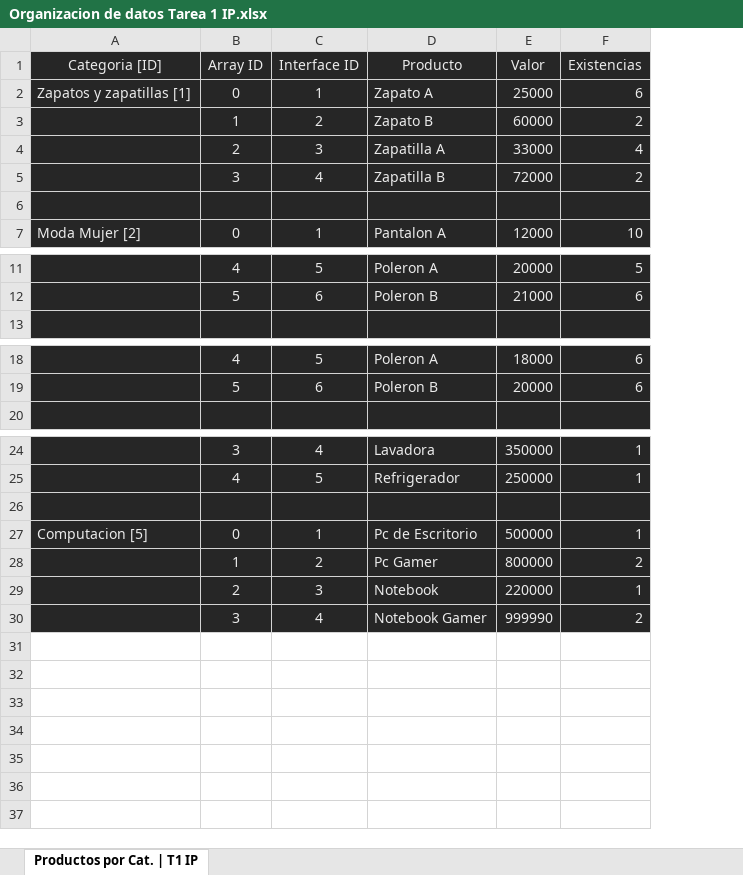
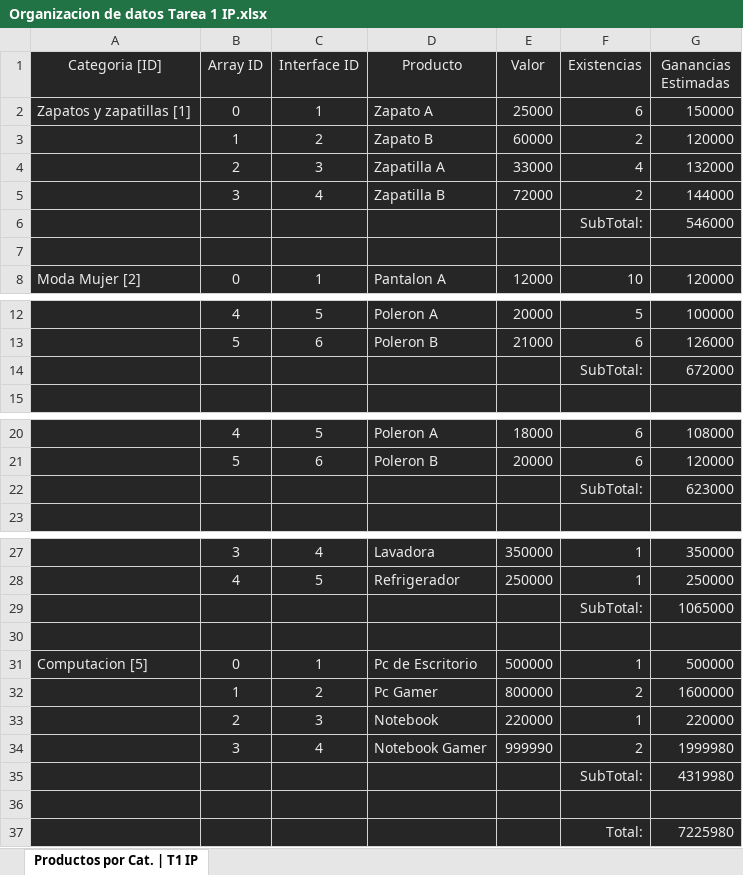
Before and after one commit to Lureg04/Tarea1, an Excel workbook: Organizacion de datos Tarea 1 IP.xlsx, sheet Productos por Cat. | T1 IP, drawn as a sheet; only a part is shown, gaps mark what is left out; values as stored, in another font and other column widths than the file's, no borders; addresses are those after the commit; the diff names each change by its address in the sheet, - before the commit and + after, or states it on an @@ line.

Commit message:
Hoja de Organizacion de Datos v2 (Excel)

```diff
--- a/Organizacion de datos Tarea 1 IP.xlsx (sheet Productos por Cat. | T1 IP)
+++ b/Organizacion de datos Tarea 1 IP.xlsx (sheet Productos por Cat. | T1 IP)
+column G (Ganancias Estimadas), rows 2-5: 150000 | 120000 | 132000 | 144000; row 8: 120000; rows 12-13: 100000 | 126000; rows 20-21: 108000 | 120000; rows 27-28: 350000 | 250000; rows 31-34: 500000 | 1600000 | 220000 | 1999980
+row 6:  |  |  |  |  | SubTotal: | 546000
+row 14:  |  |  |  |  | SubTotal: | 672000
+row 22:  |  |  |  |  | SubTotal: | 623000
+row 29:  |  |  |  |  | SubTotal: | 1065000
+row 35:  |  |  |  |  | SubTotal: | 4319980
+row 36: (empty)
+row 37:  |  |  |  |  | Total: | 7225980
```
Also changed, not shown: formulas that keep their value.
